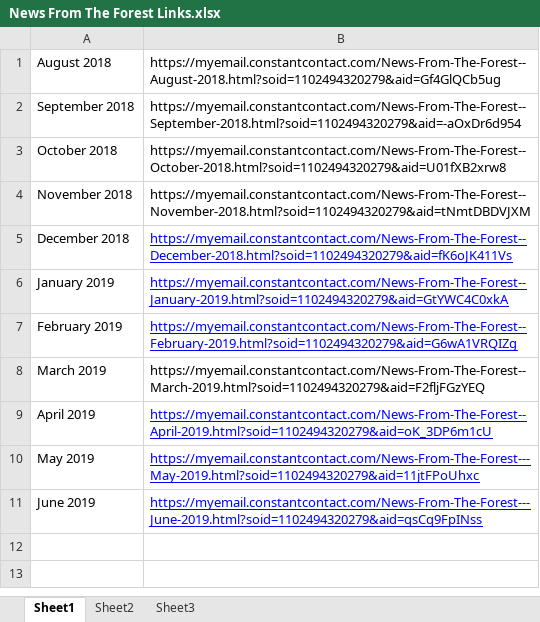
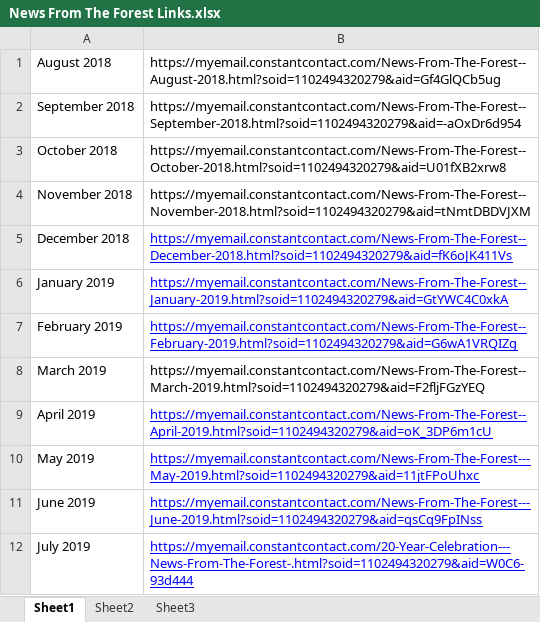
Before and after one commit to jeremyadreher/SFE_Website, an Excel workbook: News From The Forest Links.xlsx, sheet Sheet1, drawn as a sheet; values as stored, in another font and other column widths than the file's, no borders; the diff names each change by its address in the sheet, - before the commit and + after, or states it on an @@ line.

Commit message:
Added July link

```diff
--- a/News From The Forest Links.xlsx (sheet Sheet1)
+++ b/News From The Forest Links.xlsx (sheet Sheet1)
+row 12: July 2019 | https://myemail.constantcontact.com/20-Year-Celebration---News-From-The-Forest-.html?soid=1102494320279&aid=W0C6-93d444
```
